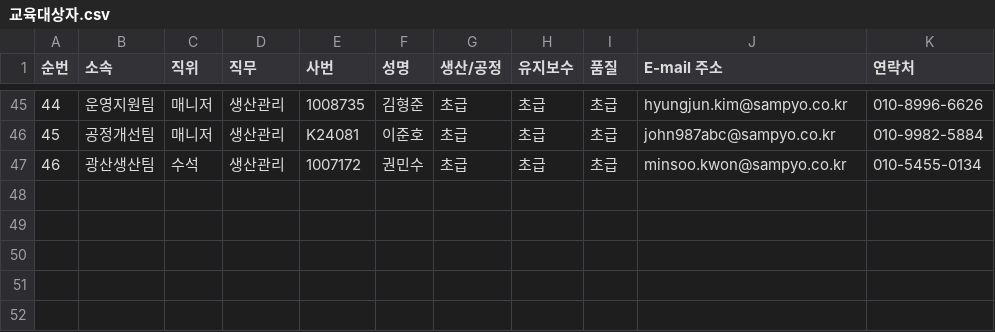
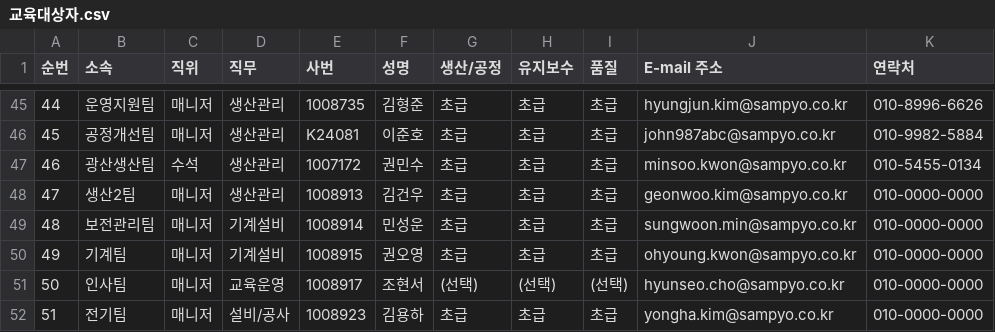
Before and after one commit to 01ywhe10/eduinfo, a CSV file: 교육대상자.csv, drawn as a sheet; only a part is shown, gaps mark what is left out.

```diff
--- a/교육대상자.csv
+++ b/교육대상자.csv
@@ -47 +47,6 @@
 46,광산생산팀,수석,생산관리,1007172,권민수,초급,초급,초급,minsoo.kwon@sampyo.co.kr,010-5455-0134
+47,생산2팀,매니저,생산관리,1008913,김건우,초급,초급,초급,geonwoo.kim@sampyo.co.kr,010-0000-0000
+48,보전관리팀,매니저,기계설비,1008914,민성운,초급,초급,초급,sungwoon.min@sampyo.co.kr,010-0000-0000
+49,기계팀,매니저,기계설비,1008915,권오영,초급,초급,초급,ohyoung.kwon@sampyo.co.kr,010-0000-0000
+50,인사팀,매니저,교육운영,1008917,조현서,(선택),(선택),(선택),hyunseo.cho@sampyo.co.kr,010-0000-0000
+51,전기팀,매니저,설비/공사,1008923,김용하,초급,초급,초급,yongha.kim@sampyo.co.kr,010-0000-0000
```
Also changed, not shown: 6 other files.
